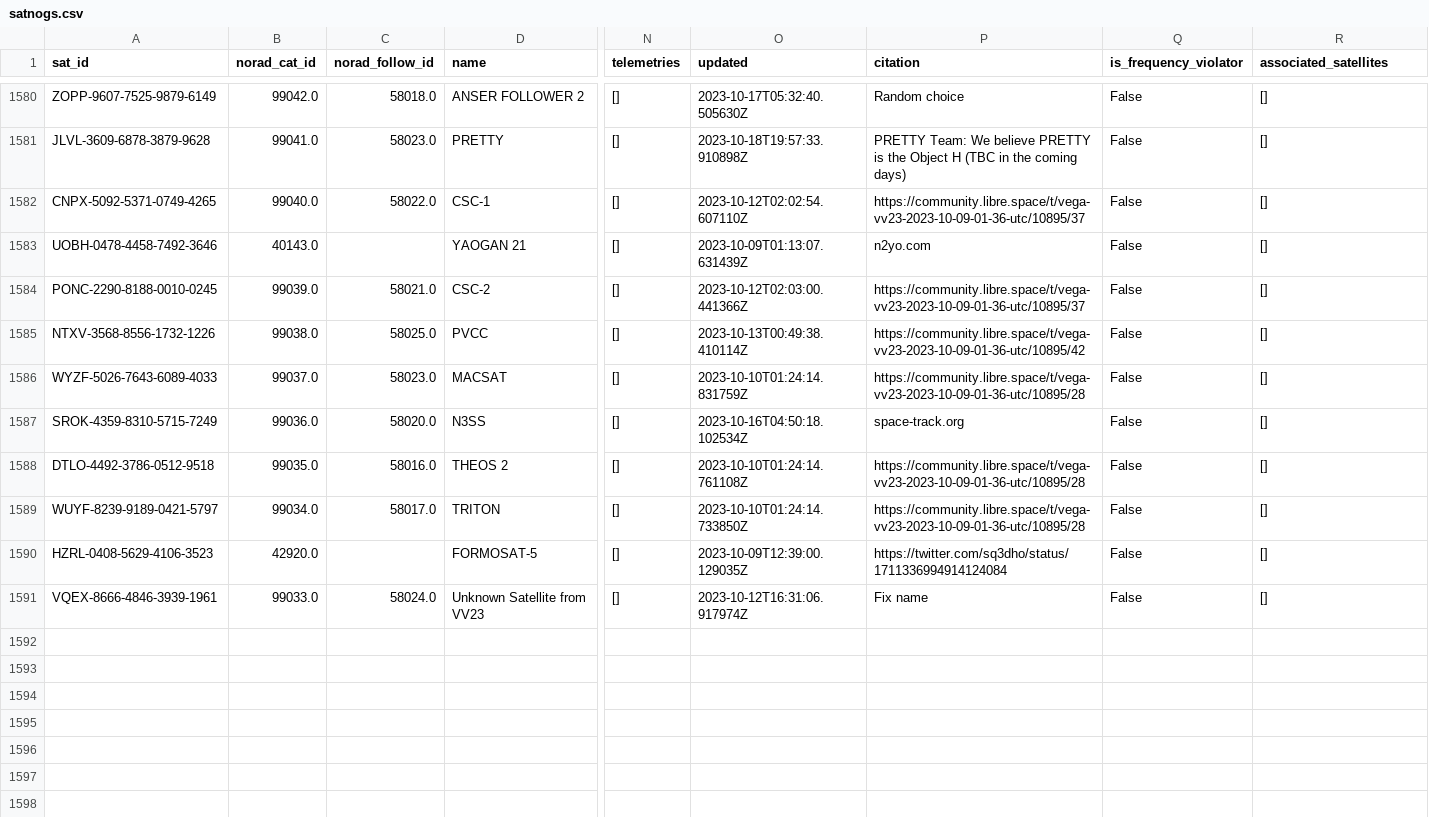
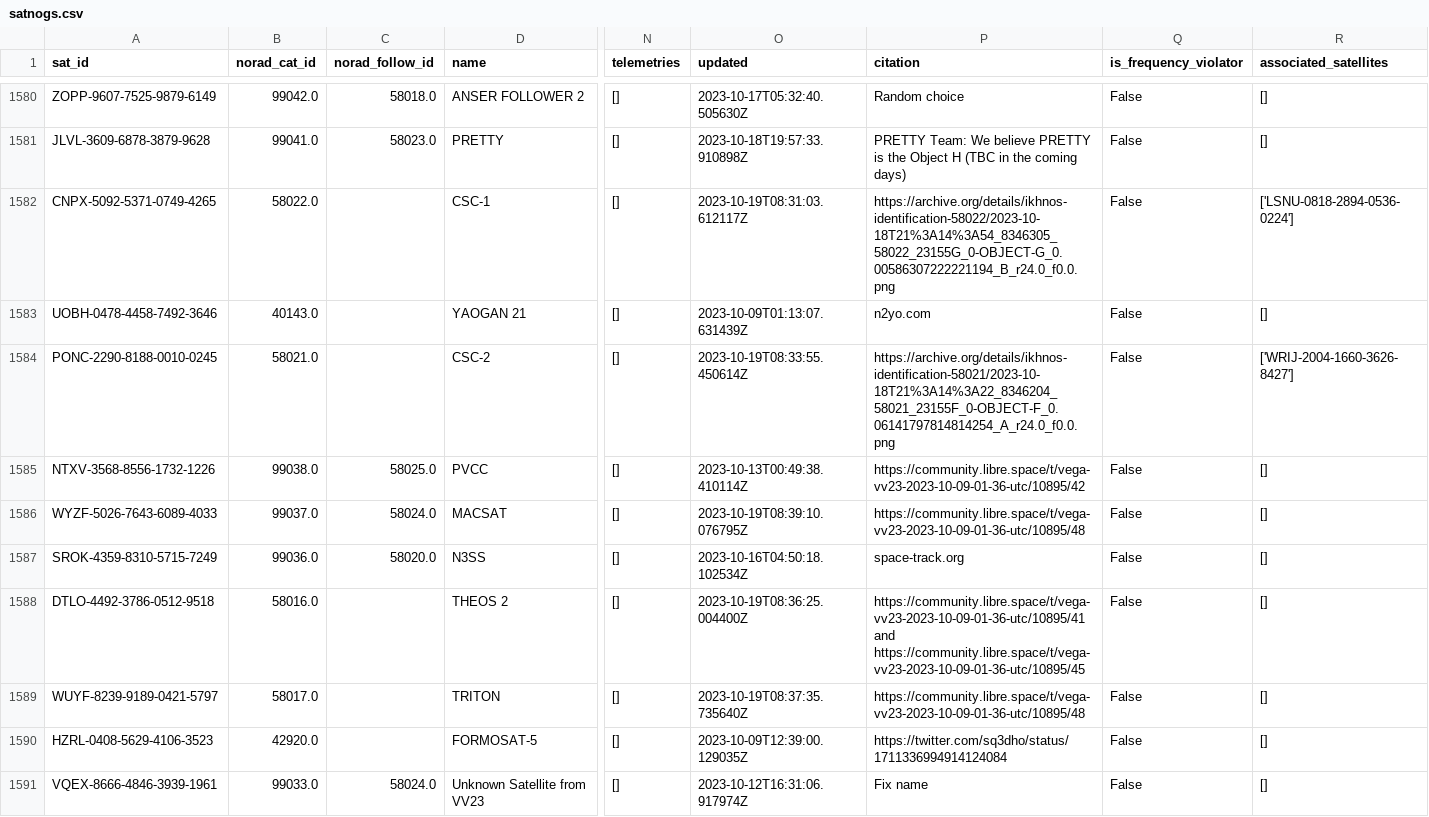
Before and after one commit to Sibizwan5/amateur-satellite-database, a CSV file: data/satnogs.csv, drawn as a sheet; only a part is shown, gaps mark what is left out; the diff names each change by its address in the sheet, - before the commit and + after, or states it on an @@ line.

```diff
--- a/data/satnogs.csv
+++ b/data/satnogs.csv
-B1582 (norad_cat_id): 99040.0
+B1582 (norad_cat_id): 58022.0
-C1582 (norad_follow_id): 58022.0
+C1582 (norad_follow_id): (empty)
-O1582 (updated): 2023-10-12T02:02:54.607110Z
+O1582 (updated): 2023-10-19T08:31:03.612117Z
-P1582 (citation): https://community.libre.space/t/vega-vv23-2023-10-09-01-36-utc/10895/37
+P1582 (citation): https://archive.org/details/ikhnos-identification-58022/2023-10-18T21%3A14%3A54_8346305_58022_23155G_0-OBJECT-G_0.00586307222221194_B_r24.0_f0.0.png
-R1582 (associated_satellites): []
+R1582 (associated_satellites): ['LSNU-0818-2894-0536-0224']
-B1584 (norad_cat_id): 99039.0
+B1584 (norad_cat_id): 58021.0
-C1584 (norad_follow_id): 58021.0
+C1584 (norad_follow_id): (empty)
-O1584 (updated): 2023-10-12T02:03:00.441366Z
+O1584 (updated): 2023-10-19T08:33:55.450614Z
-P1584 (citation): https://community.libre.space/t/vega-vv23-2023-10-09-01-36-utc/10895/37
+P1584 (citation): https://archive.org/details/ikhnos-identification-58021/2023-10-18T21%3A14%3A22_8346204_58021_23155F_0-OBJECT-F_0.06141797814814254_A_r24.0_f0.0.png
-R1584 (associated_satellites): []
+R1584 (associated_satellites): ['WRIJ-2004-1660-3626-8427']
-C1586 (norad_follow_id): 58023.0
+C1586 (norad_follow_id): 58024.0
-O1586 (updated): 2023-10-10T01:24:14.831759Z
+O1586 (updated): 2023-10-19T08:39:10.076795Z
-P1586 (citation): https://community.libre.space/t/vega-vv23-2023-10-09-01-36-utc/10895/28
+P1586 (citation): https://community.libre.space/t/vega-vv23-2023-10-09-01-36-utc/10895/48
-B1588 (norad_cat_id): 99035.0
+B1588 (norad_cat_id): 58016.0
-C1588 (norad_follow_id): 58016.0
+C1588 (norad_follow_id): (empty)
-O1588 (updated): 2023-10-10T01:24:14.761108Z
+O1588 (updated): 2023-10-19T08:36:25.004400Z
-P1588 (citation): https://community.libre.space/t/vega-vv23-2023-10-09-01-36-utc/10895/28
+P1588 (citation): https://community.libre.space/t/vega-vv23-2023-10-09-01-36-utc/10895/41 and https://community.libre.space/t/vega-vv23-2023-10-09-01-36-utc/10895/45
-B1589 (norad_cat_id): 99034.0
+B1589 (norad_cat_id): 58017.0
-C1589 (norad_follow_id): 58017.0
+C1589 (norad_follow_id): (empty)
-O1589 (updated): 2023-10-10T01:24:14.733850Z
+O1589 (updated): 2023-10-19T08:37:35.735640Z
-P1589 (citation): https://community.libre.space/t/vega-vv23-2023-10-09-01-36-utc/10895/28
+P1589 (citation): https://community.libre.space/t/vega-vv23-2023-10-09-01-36-utc/10895/48
```
Also changed, not shown: data/amsat-active-frequencies.csv, data/amsat-all-frequencies.csv, 3 other files.
